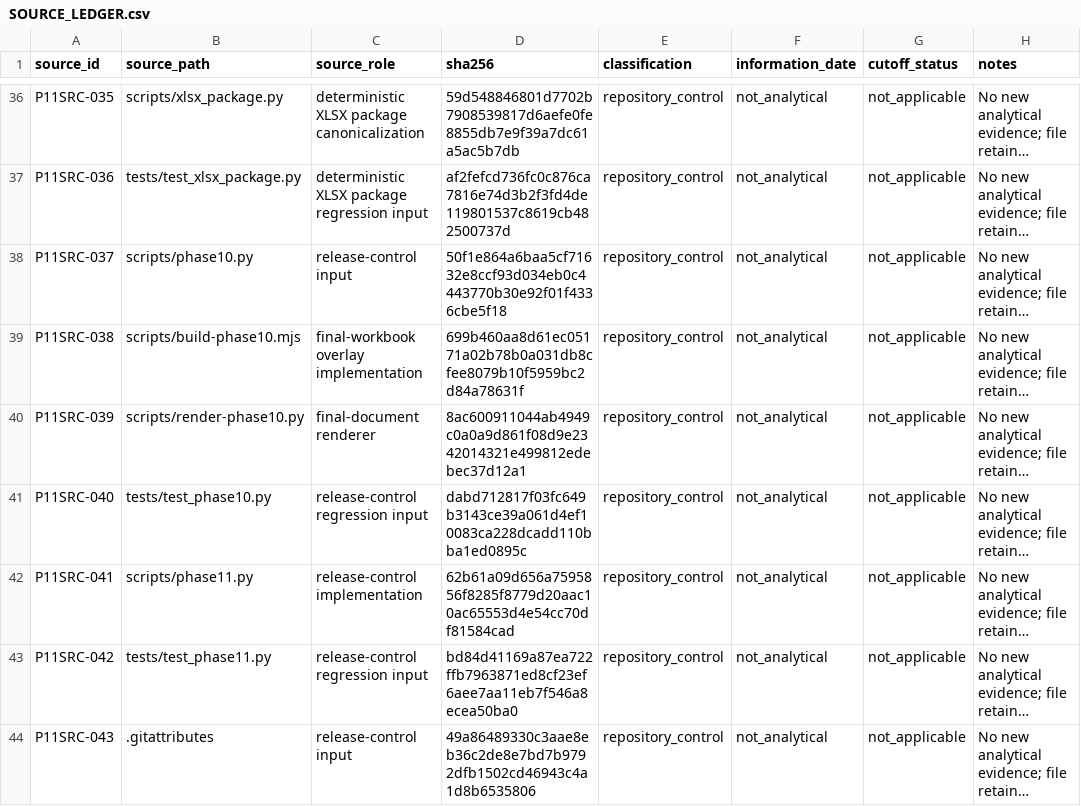
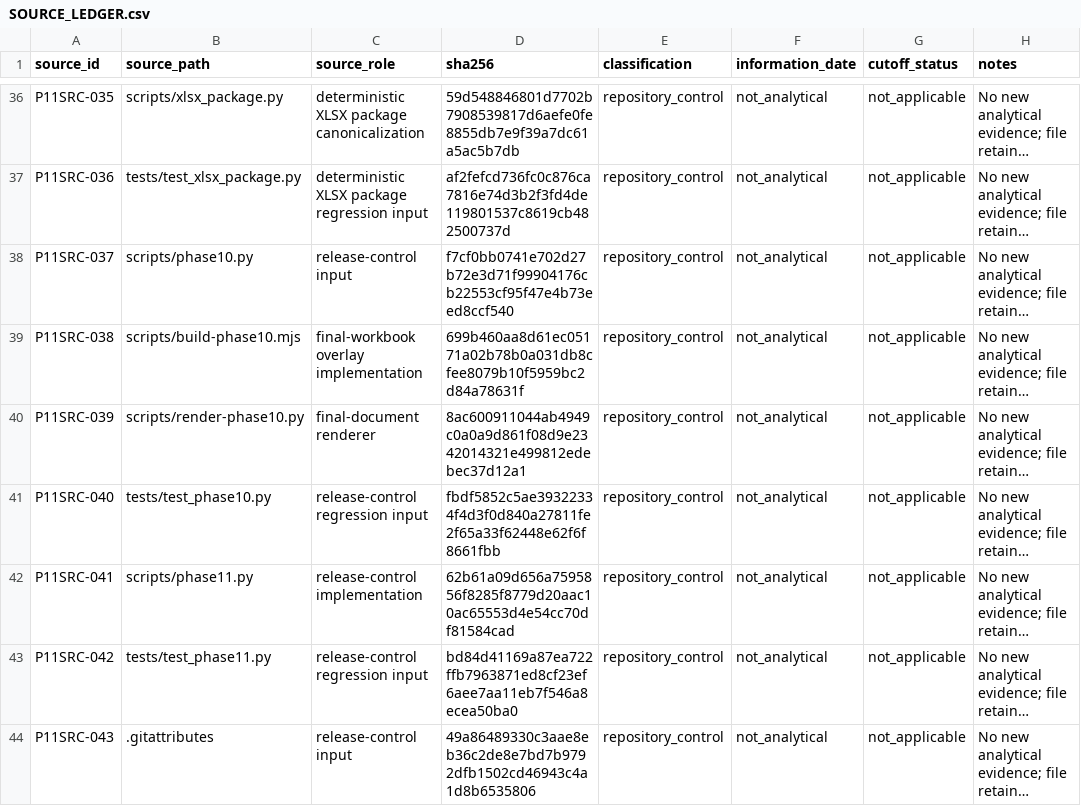
Before and after one commit to owencchapman24/quanex-credit-underwriting, a CSV file: docs/phase-11/SOURCE_LEDGER.csv, drawn as a sheet; only a part is shown, gaps mark what is left out; long unchanged cells end in …; the diff names each change by its address in the sheet, - before the commit and + after, or states it on an @@ line.

```diff
--- a/docs/phase-11/SOURCE_LEDGER.csv
+++ b/docs/phase-11/SOURCE_LEDGER.csv
-D38 (sha256): 50f1e864a6baa5cf71632e8ccf93d034eb0c4443770b30e92f01f4336cbe5f18
+D38 (sha256): f7cf0bb0741e702d27b72e3d71f99904176cb22553cf95f47e4b73eed8ccf540
-D41 (sha256): dabd712817f03fc649b3143ce39a061d4ef10083ca228dcadd110bba1ed0895c
+D41 (sha256): fbdf5852c5ae39322334f4d3f0d840a27811fe2f65a33f62448e62f6f8661fbb
```
Also changed, not shown: data/phase11/processed/REPRODUCIBILITY_RESULTS.csv, data/phase11/processed/VALIDATION_RESULTS.csv, 2 other files.
